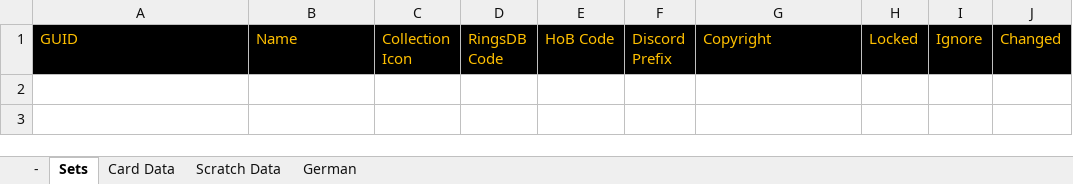
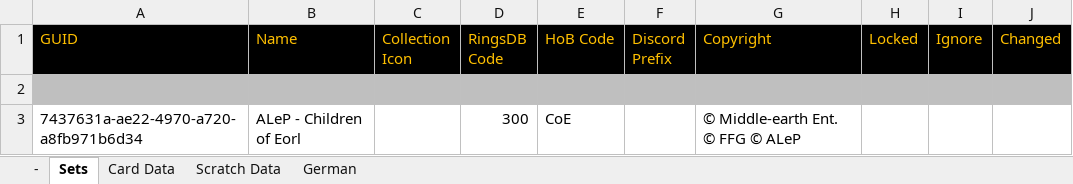
Before and after one commit to seastan/lotr-lcg-set-generator, an Excel workbook: Spreadsheet/spreadsheet.xlsx, sheet Sets, drawn as a sheet; values as stored, in another font and other column widths than the file's, no borders; the diff names each change by its address in the sheet, - before the commit and + after, or states it on an @@ line.

```diff
--- a/Spreadsheet/spreadsheet.xlsx (sheet Sets)
+++ b/Spreadsheet/spreadsheet.xlsx (sheet Sets)
+row 2: (empty)
+row 3: 7437631a-ae22-4970-a720-a8fb971b6d34 | ALeP - Children of Eorl |  | 300 | CoE |  | © Middle-earth Ent. © FFG © ALeP
```
Also changed, not shown: sheet Card Data, sheet German, hidden cells.
